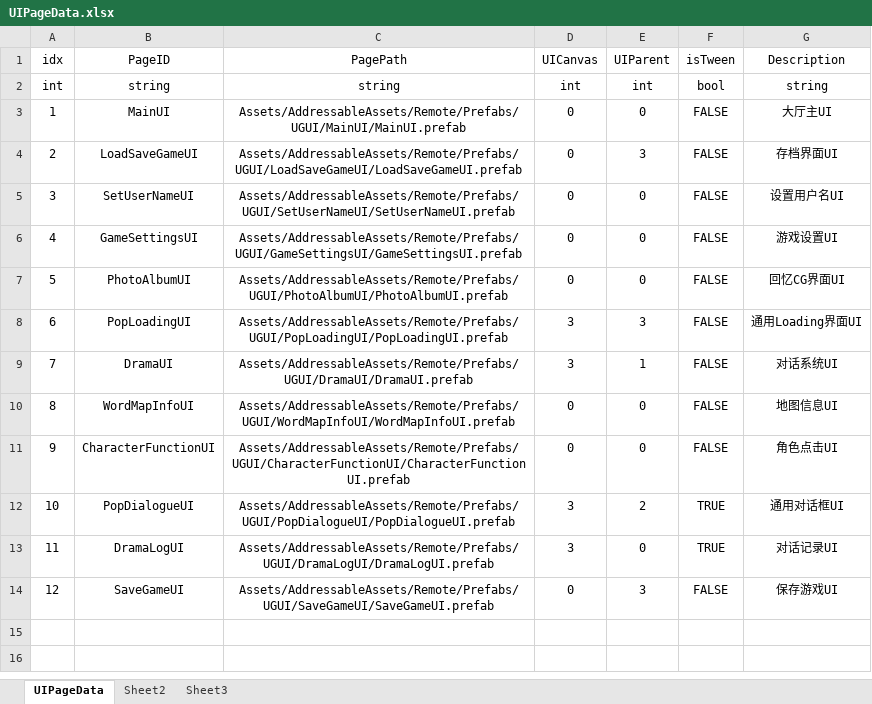
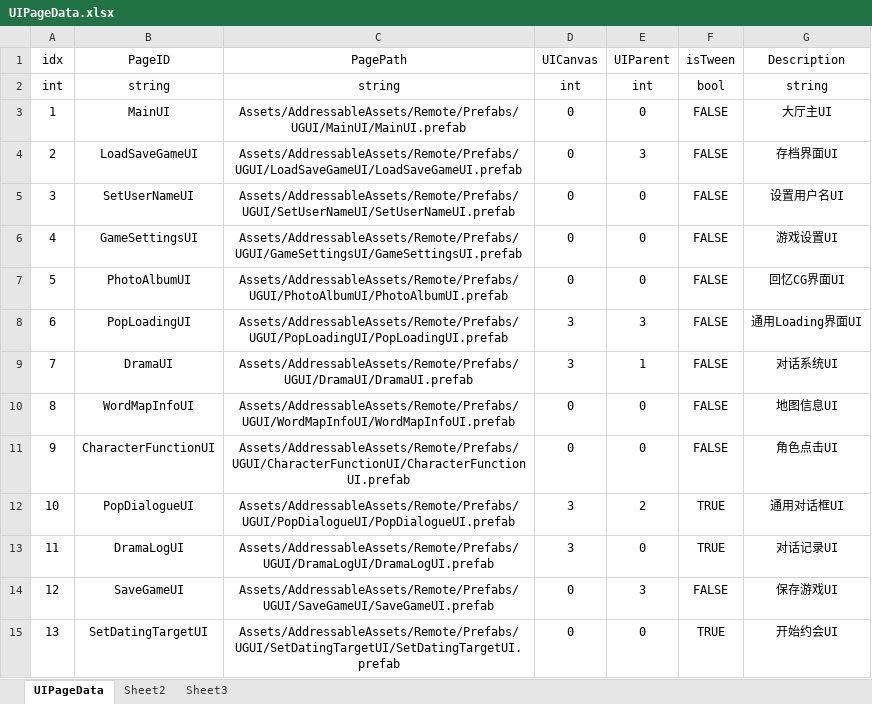
Before and after one commit to XiaoYuName/HD-2D, an Excel workbook: ExcelTool/UIPageData.xlsx, sheet UIPageData, drawn as a sheet; values as stored, in another font and other column widths than the file's, no borders; the diff names each change by its address in the sheet, - before the commit and + after, or states it on an @@ line.

```diff
--- a/ExcelTool/UIPageData.xlsx (sheet UIPageData)
+++ b/ExcelTool/UIPageData.xlsx (sheet UIPageData)
+row 15: 13 | SetDatingTargetUI | Assets/AddressableAssets/Remote/Prefabs/UGUI/SetDatingTargetUI/SetDatingTargetUI.prefab | 0 | 0 | TRUE | 开始约会UI
```
Also changed, not shown: 21 other files.
